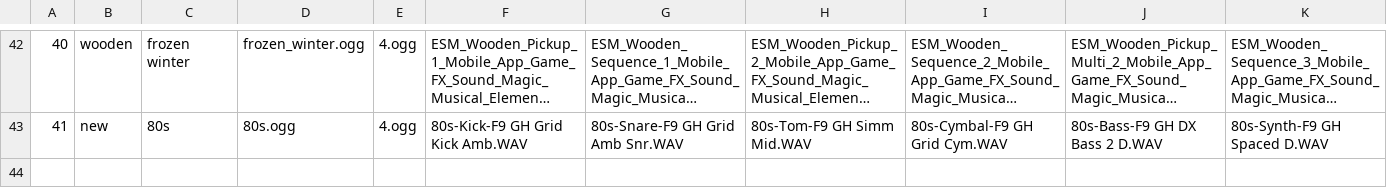
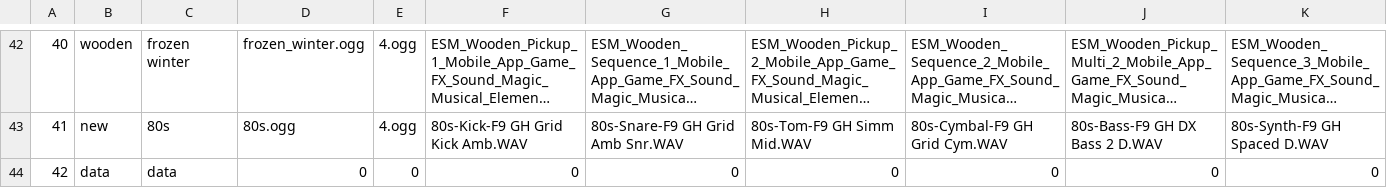
Before and after one commit to Radetzki87/web1, a CSV file: sdic.csv, drawn as a sheet; only a part is shown, gaps mark what is left out; long unchanged cells end in …; rows hold the shown columns only; the diff names each change by its address in the sheet, - before the commit and + after, or states it on an @@ line.

Commit message:
Add files via upload

```diff
--- a/sdic.csv
+++ b/sdic.csv
+row 44: 42 | data | data | 0 | 0 | 0 | 0 | 0 | 0 | 0 | 0
```
